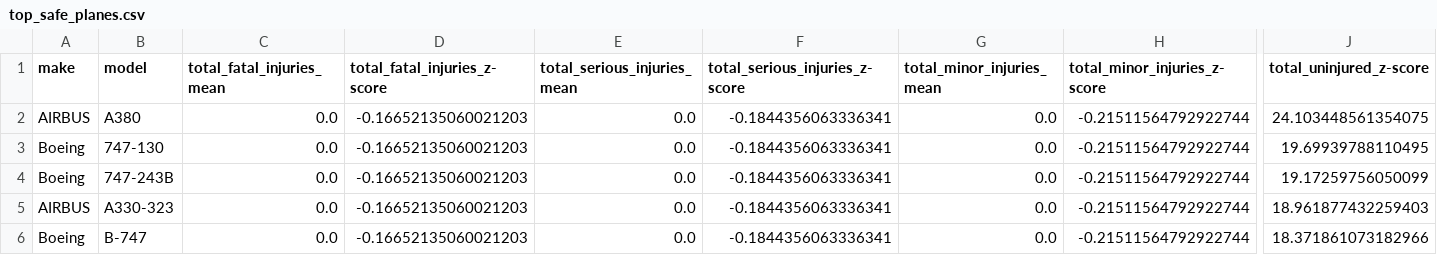
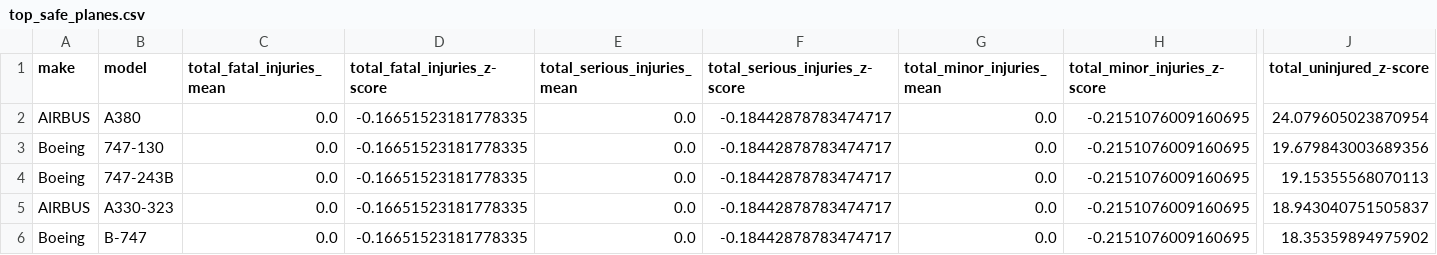
Before and after one commit to JesseMooreDS/Airplane, a CSV file: zippedData/top_safe_planes.csv, drawn as a sheet; only a part is shown, gaps mark what is left out; the diff names each change by its address in the sheet, - before the commit and + after, or states it on an @@ line.

```diff
--- a/zippedData/top_safe_planes.csv
+++ b/zippedData/top_safe_planes.csv
-D2:D6 (total_fatal_injuries_z-score): -0.16652135060021203
+D2:D6 (total_fatal_injuries_z-score): -0.16651523181778335
-F2:F6 (total_serious_injuries_z-score): -0.1844356063336341
+F2:F6 (total_serious_injuries_z-score): -0.18442878783474717
-H2:H6 (total_minor_injuries_z-score): -0.21511564792922744
+H2:H6 (total_minor_injuries_z-score): -0.2151076009160695
-J2 (total_uninjured_z-score): 24.103448561354075
+J2 (total_uninjured_z-score): 24.079605023870954
-J3 (total_uninjured_z-score): 19.69939788110495
+J3 (total_uninjured_z-score): 19.679843003689356
-J4 (total_uninjured_z-score): 19.17259756050099
+J4 (total_uninjured_z-score): 19.15355568070113
-J5 (total_uninjured_z-score): 18.961877432259403
+J5 (total_uninjured_z-score): 18.943040751505837
-J6 (total_uninjured_z-score): 18.371861073182966
+J6 (total_uninjured_z-score): 18.35359894975902
```
Also changed, not shown: 5 other files.
